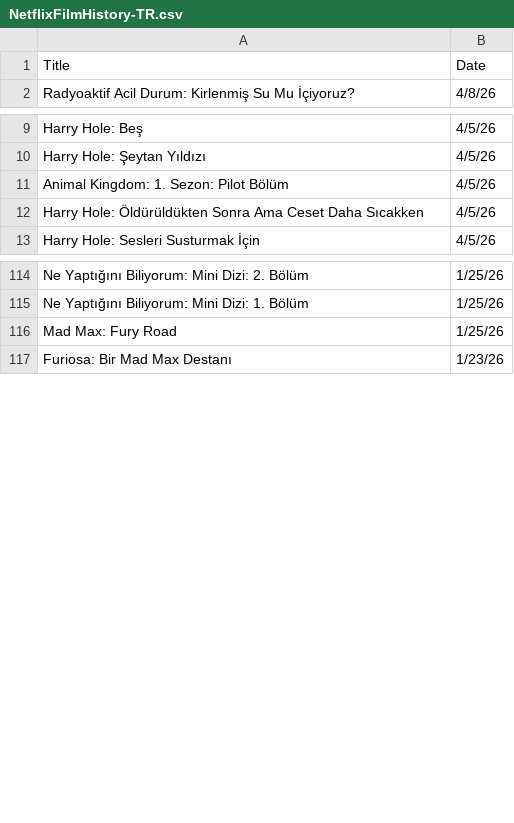
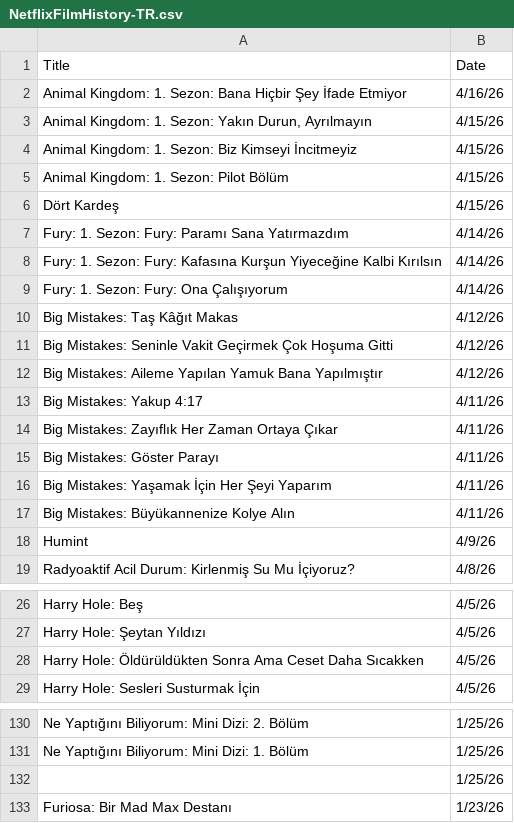
Before and after one commit to VedatBiner/flutter-codes, a CSV file: netflix_watchlist_v2_app/assets/database/NetflixFilmHistory-TR.csv, drawn as a sheet; only a part is shown, gaps mark what is left out; the diff covers the shown part only.

Commit message:
Netflix Watch List App v2 - new edits

```diff
--- a/netflix_watchlist_v2_app/assets/database/NetflixFilmHistory-TR.csv
+++ b/netflix_watchlist_v2_app/assets/database/NetflixFilmHistory-TR.csv
@@ -1,2 +1,19 @@
 Title,Date
+"Animal Kingdom: 1. Sezon: Bana Hiçbir Şey İfade Etmiyor","4/16/26"
+"Animal Kingdom: 1. Sezon: Yakın Durun, Ayrılmayın","4/15/26"
+"Animal Kingdom: 1. Sezon: Biz Kimseyi İncitmeyiz","4/15/26"
+"Animal Kingdom: 1. Sezon: Pilot Bölüm","4/15/26"
+"Dört Kardeş","4/15/26"
+"Fury: 1. Sezon: Fury: Paramı Sana Yatırmazdım","4/14/26"
+"Fury: 1. Sezon: Fury: Kafasına Kurşun Yiyeceğine Kalbi Kırılsın","4/14/26"
+"Fury: 1. Sezon: Fury: Ona Çalışıyorum","4/14/26"
+"Big Mistakes: Taş Kâğıt Makas","4/12/26"
+"Big Mistakes: Seninle Vakit Geçirmek Çok Hoşuma Gitti","4/12/26"
+"Big Mistakes: Aileme Yapılan Yamuk Bana Yapılmıştır","4/12/26"
+"Big Mistakes: Yakup 4:17","4/11/26"
+"Big Mistakes: Zayıflık Her Zaman Ortaya Çıkar","4/11/26"
+"Big Mistakes: Göster Parayı","4/11/26"
+"Big Mistakes: Yaşamak İçin Her Şeyi Yaparım","4/11/26"
+"Big Mistakes: Büyükannenize Kolye Alın","4/11/26"
+"Humint","4/9/26"
 "Radyoaktif Acil Durum: Kirlenmiş Su Mu İçiyoruz?","4/8/26"
@@ -10,3 +27,2 @@ Title,Date
 "Harry Hole: Şeytan Yıldızı","4/5/26"
-"Animal Kingdom: 1. Sezon: Pilot Bölüm","4/5/26"
 "Harry Hole: Öldürüldükten Sonra Ama Ceset Daha Sıcakken","4/5/26"
@@ -115,3 +131,3 @@ Title,Date
 "Ne Yaptığını Biliyorum: Mini Dizi: 1. Bölüm","1/25/26"
-"Mad Max: Fury Road","1/25/26"
+" ","1/25/26"
 "Furiosa: Bir Mad Max Destanı","1/23/26"
```
Also changed, not shown: 9 edited cells elsewhere in this file, netflix_watchlist_v2_app/assets/database/NetflixFilmHistory-ENG.csv.
